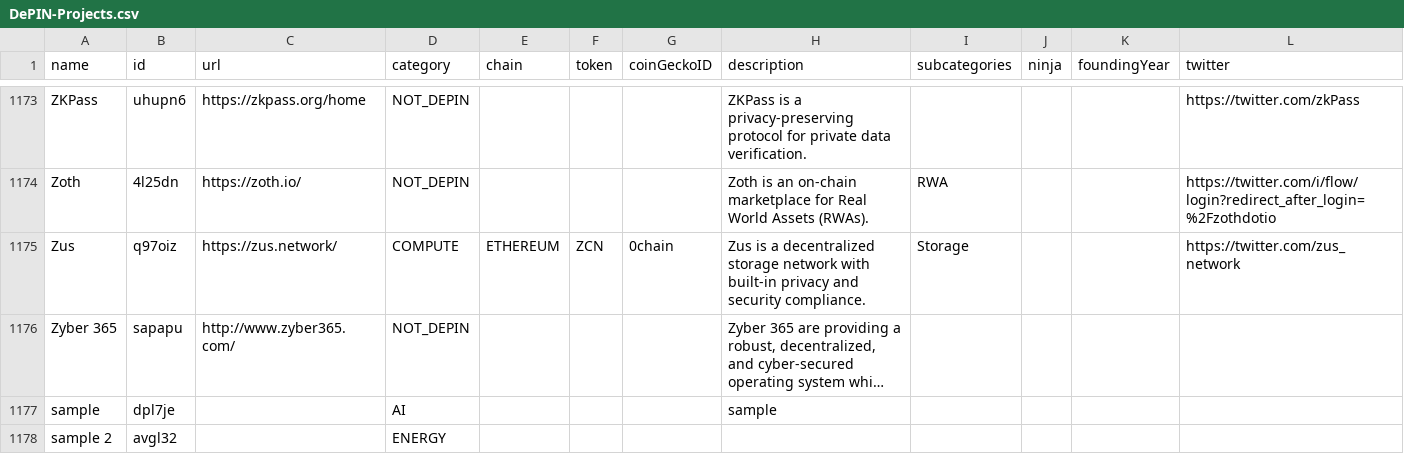
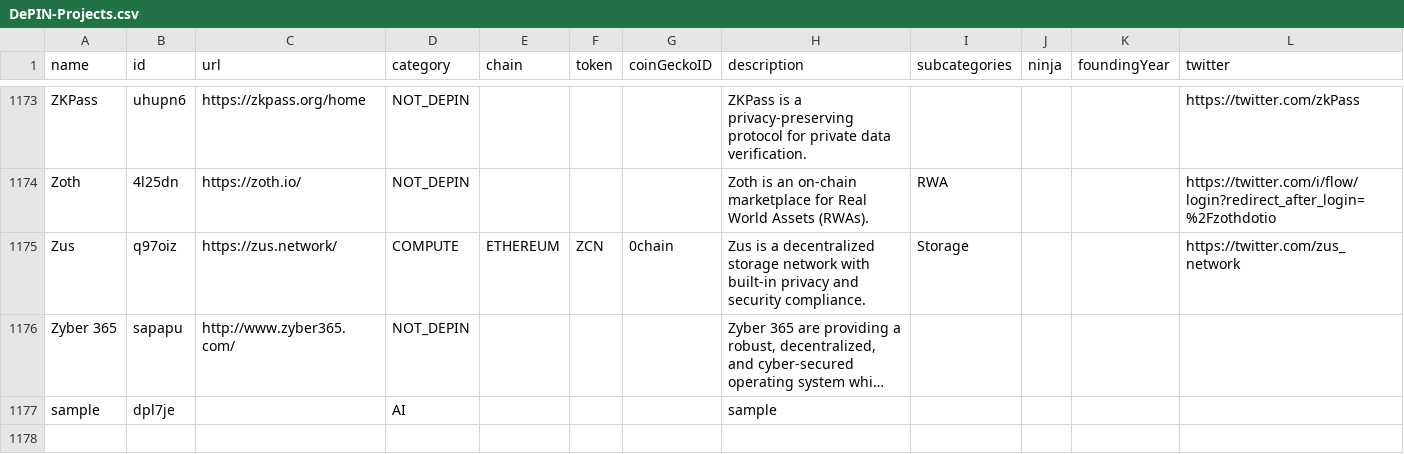
Before and after one commit to ev3-team/adapters, a CSV file: scripts/data/DePIN-Projects.csv, drawn as a sheet; only a part is shown, gaps mark what is left out; long unchanged cells end in …; rows hold the shown columns only; the diff names each change by its address in the sheet, - before the commit and + after, or states it on an @@ line.

Commit message:
Revert "add new project sample 2 (#265)"
This reverts commit a1a6eb41a0a118f36a74aef4b1dd910a581b7b48.

```diff
--- a/scripts/data/DePIN-Projects.csv
+++ b/scripts/data/DePIN-Projects.csv
-row 1178: sample 2 | avgl32 |  | ENERGY
```
Also changed, not shown: scripts/data/DePIN-Projects-Dune.csv.
